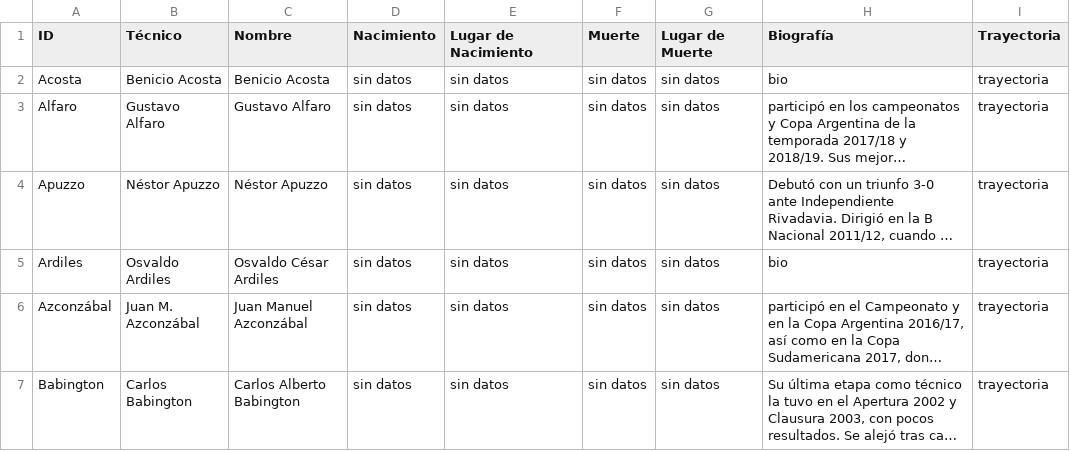
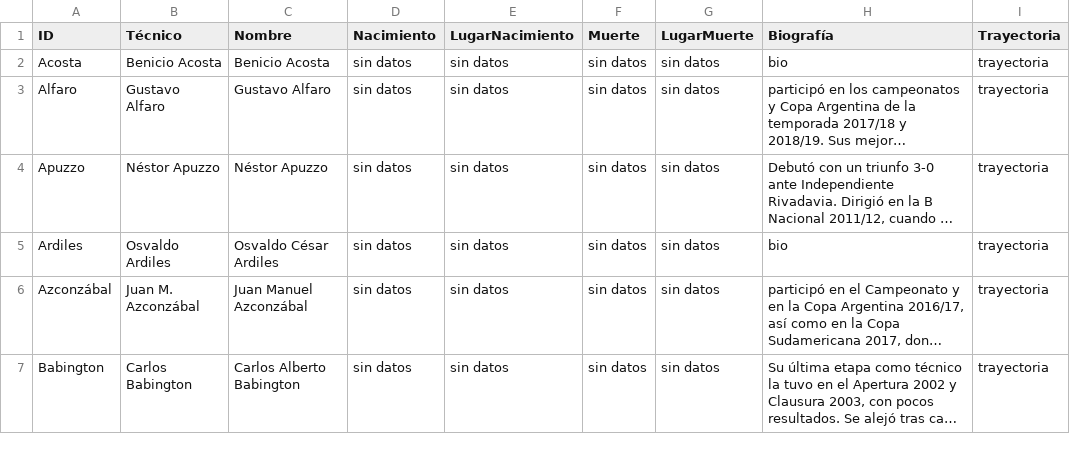
Before and after one commit to globopedia/Ecnics, a CSV file: Ecnics.csv, drawn as a sheet; only a part is shown; long unchanged cells end in …; the diff names each change by its address in the sheet, - before the commit and + after, or states it on an @@ line.

Commit message:
Update Ecnics.csv

```diff
--- a/Ecnics.csv
+++ b/Ecnics.csv
-E1: Lugar de Nacimiento
+E1: LugarNacimiento
-G1: Lugar de Muerte
+G1: LugarMuerte
```
